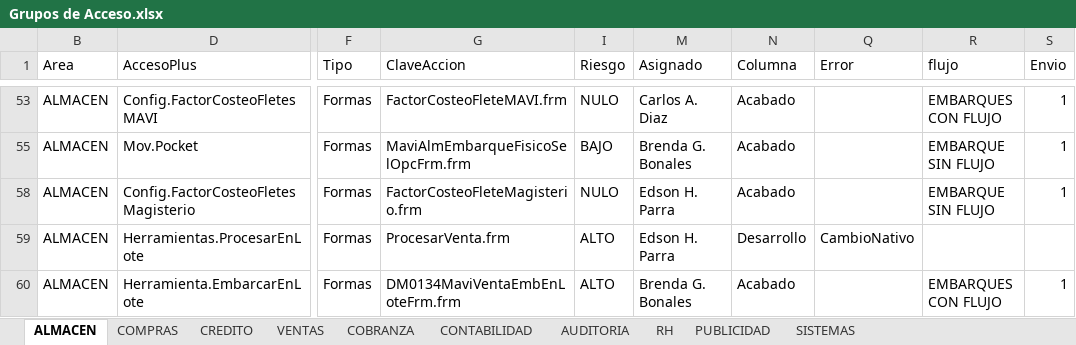
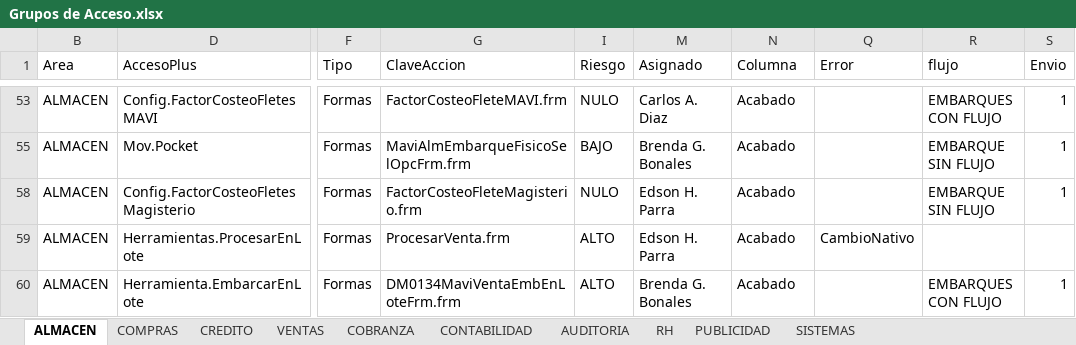
Before and after one commit to Btwn/plan, an Excel workbook: Grupos de Acceso.xlsx, sheet ALMACEN, drawn as a sheet; only a part is shown, gaps mark what is left out; values as stored, in another font and other column widths than the file's, no borders; the diff covers the shown part only; the diff names each change by its address in the sheet, - before the commit and + after, or states it on an @@ line.

```diff
--- a/Grupos de Acceso.xlsx (sheet ALMACEN)
+++ b/Grupos de Acceso.xlsx (sheet ALMACEN)
-N59 (Columna): Desarrollo
+N59 (Columna): Acabado
```
Also changed, not shown: 10 edited cells elsewhere in this sheet, sheet SISTEMAS, sheet COMPRAS, sheet CONTABILIDAD, sheet CREDITO, sheet RH, sheet COBRANZA, 3 more sheets, Analisis.xlsx, 5 other files.
